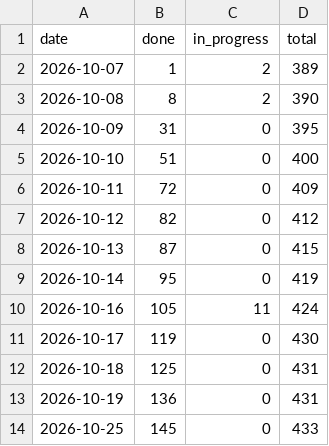
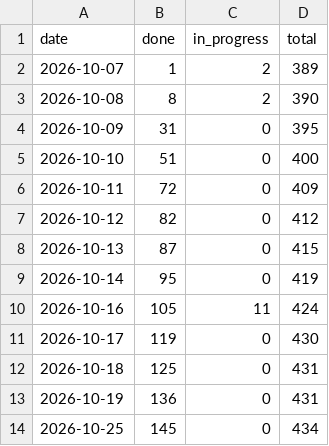
Before and after one commit to tomiok/persiaDB, a CSV file: docs/progress-history.csv, drawn as a sheet.

```diff
--- a/docs/progress-history.csv
+++ b/docs/progress-history.csv
@@ -13,2 +13,2 @@ date,done,in_progress,total
 2026-10-19,136,0,431
-2026-10-25,145,0,433
+2026-10-25,145,0,434
```
Also changed, not shown: 6 other files.
